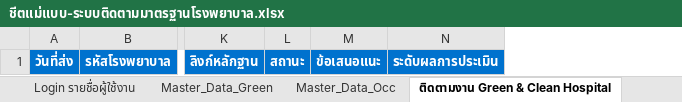
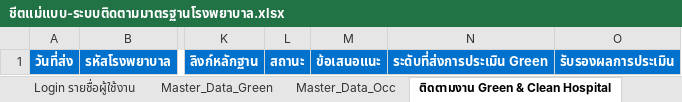
Before and after one commit to envioccnrm-hub/enviocc-korat-web, an Excel workbook: แม่แบบชีตใหม่/ชีตแม่แบบ-ระบบติดตามมาตรฐานโรงพยาบาล.xlsx, sheet ติดตามงาน Green & Clean Hospital, drawn as a sheet; only a part is shown, gaps mark what is left out; values as stored, in another font and other column widths than the file's, no borders; removed rows and columns are numbered as before the commit, all else as after; the diff names each change by its address in the sheet, - before the commit and + after, or states it on an @@ line.

```diff
--- a/แม่แบบชีตใหม่/ชีตแม่แบบ-ระบบติดตามมาตรฐานโรงพยาบาล.xlsx (sheet ติดตามงาน Green & Clean Hospital)
+++ b/แม่แบบชีตใหม่/ชีตแม่แบบ-ระบบติดตามมาตรฐานโรงพยาบาล.xlsx (sheet ติดตามงาน Green & Clean Hospital)
-column N, row 1: ระดับผลการประเมิน
+column N, row 1: ระดับที่ส่งการประเมิน Green
+column O, row 1: รับรองผลการประเมิน
```
Also changed, not shown: sheet ติดตามงาน อาชีวอนามัยและเวชกรรมสิ่งแวดล้อม, 10 other files.
